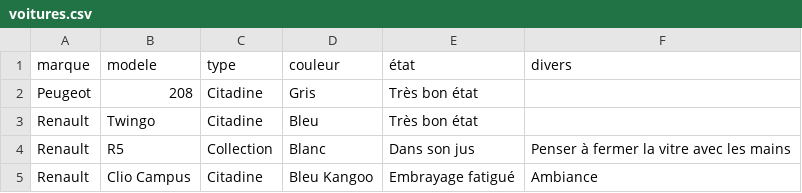
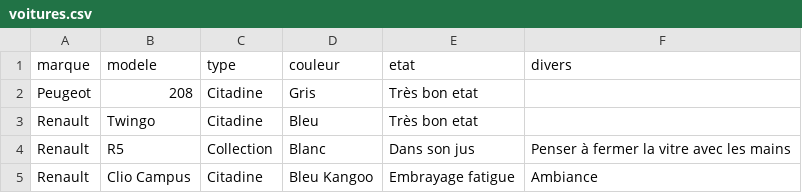
Before and after one commit to LouisPsn/SGBD-2023, a CSV file: donnees/voitures.csv, drawn as a sheet.

```diff
--- a/donnees/voitures.csv
+++ b/donnees/voitures.csv
@@ -1,5 +1,5 @@
-marque;modele;type;couleur;état;divers
-Peugeot;208;Citadine;Gris;Très bon état;
-Renault;Twingo;Citadine;Bleu;Très bon état;
+marque;modele;type;couleur;etat;divers
+Peugeot;208;Citadine;Gris;Très bon etat;
+Renault;Twingo;Citadine;Bleu;Très bon etat;
 Renault;R5;Collection;Blanc;Dans son jus;Penser à fermer la vitre avec les mains
-Renault;Clio Campus;Citadine;Bleu Kangoo;Embrayage fatigué;Ambiance
+Renault;Clio Campus;Citadine;Bleu Kangoo;Embrayage fatigue;Ambiance
```
Also changed, not shown: 3 other files.
